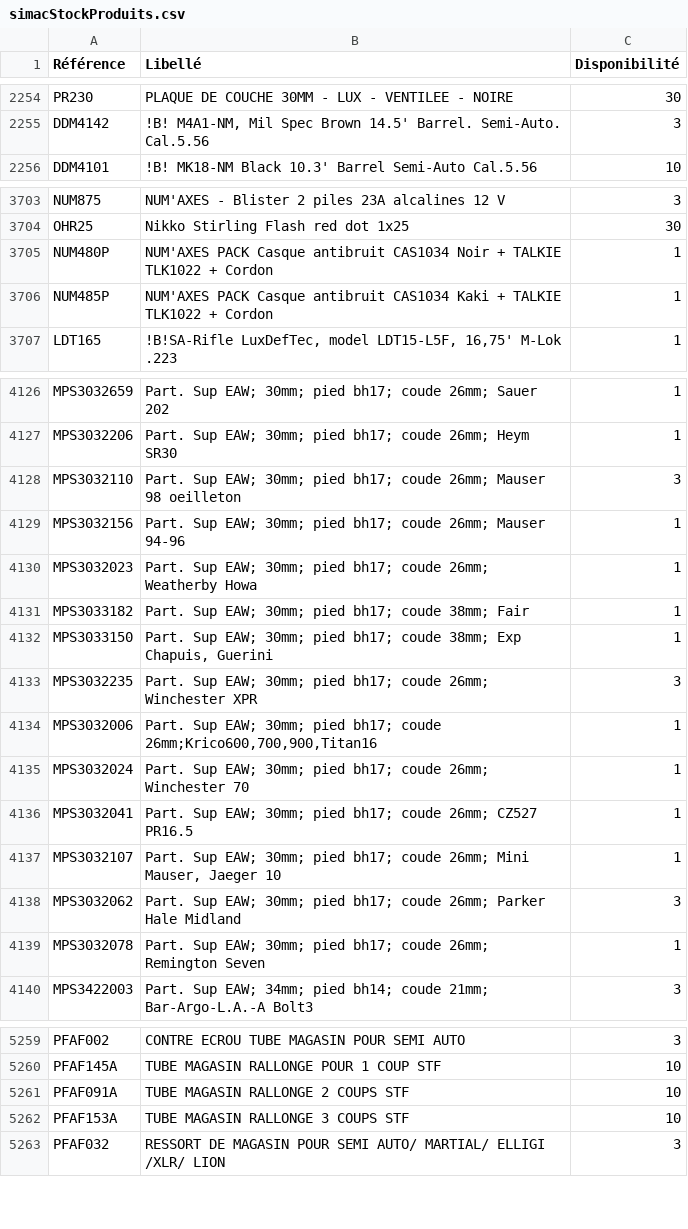
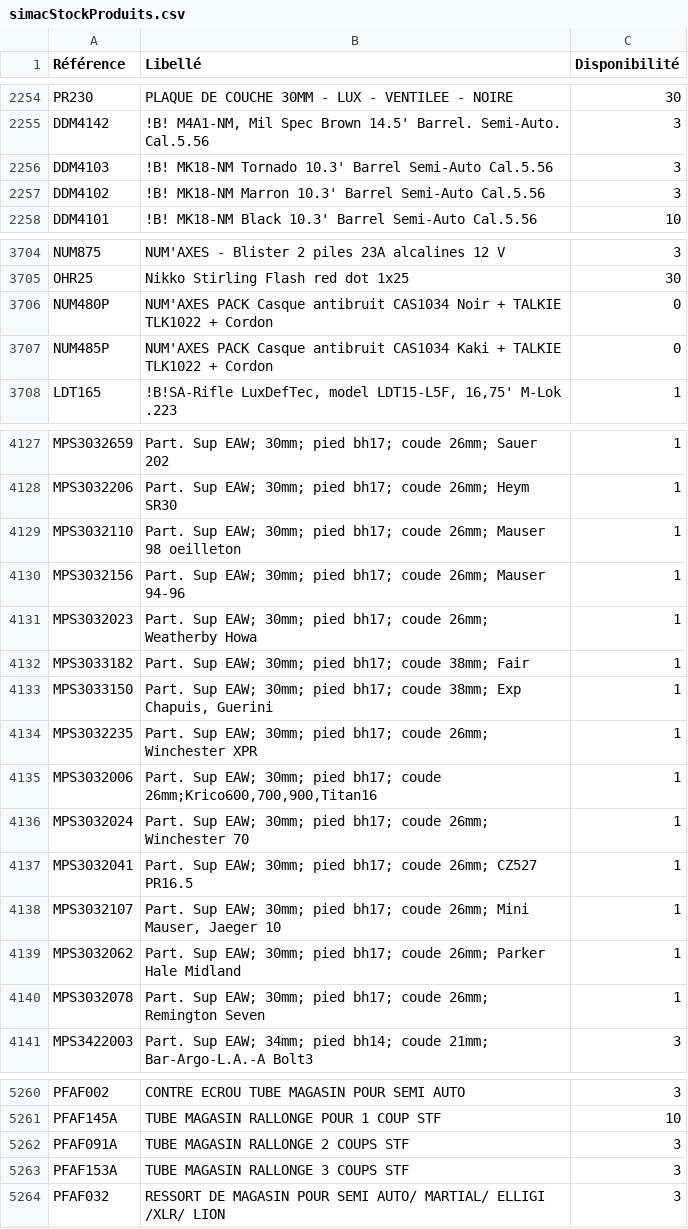
Before and after one commit to Jonathan-djimbi/arsenal-pro, a CSV file: suppliers/simacStockProduits.csv, drawn as a sheet; only a part is shown, gaps mark what is left out; the diff covers the shown part only.

```diff
--- a/suppliers/simacStockProduits.csv
+++ b/suppliers/simacStockProduits.csv
@@ -2255,2 +2255,4 @@ PR230;"PLAQUE DE COUCHE 30MM - LUX - VENTILEE - NOIRE";30
 DDM4142;"!B! M4A1-NM, Mil Spec Brown 14.5' Barrel. Semi-Auto. Cal.5.56";3
+DDM4103;"!B! MK18-NM Tornado 10.3' Barrel Semi-Auto Cal.5.56";3
+DDM4102;"!B! MK18-NM Marron 10.3' Barrel Semi-Auto Cal.5.56 ";3
 DDM4101;"!B! MK18-NM Black 10.3' Barrel Semi-Auto Cal.5.56";10
@@ -3704,4 +3705,4 @@ NUM875;"NUM'AXES - Blister 2 piles 23A alcalines 12 V";3
 OHR25;"Nikko Stirling Flash red dot 1x25";30
-NUM480P;"NUM'AXES PACK Casque antibruit CAS1034 Noir + TALKIE TLK1022 + Cordon";1
-NUM485P;"NUM'AXES PACK Casque antibruit CAS1034 Kaki + TALKIE TLK1022 + Cordon";1
+NUM480P;"NUM'AXES PACK Casque antibruit CAS1034 Noir + TALKIE TLK1022 + Cordon";0
+NUM485P;"NUM'AXES PACK Casque antibruit CAS1034 Kaki + TALKIE TLK1022 + Cordon";0
 LDT165;"!B!SA-Rifle LuxDefTec, model LDT15-L5F, 16,75' M-Lok .223";1
@@ -4127,3 +4128,3 @@ MPS3032659;"Part. Sup EAW; 30mm; pied bh17; coude 26mm; Sauer 202";1
 MPS3032206;"Part. Sup EAW; 30mm; pied bh17; coude 26mm; Heym SR30";1
-MPS3032110;"Part. Sup EAW; 30mm; pied bh17; coude 26mm; Mauser 98 oeilleton";3
+MPS3032110;"Part. Sup EAW; 30mm; pied bh17; coude 26mm; Mauser 98 oeilleton";1
 MPS3032156;"Part. Sup EAW; 30mm; pied bh17; coude 26mm; Mauser 94-96";1
@@ -4132,3 +4133,3 @@ MPS3033182;"Part. Sup EAW; 30mm; pied bh17; coude 38mm; Fair";1
 MPS3033150;"Part. Sup EAW; 30mm; pied bh17; coude 38mm; Exp Chapuis, Guerini";1
-MPS3032235;"Part. Sup EAW; 30mm; pied bh17; coude 26mm; Winchester XPR";3
+MPS3032235;"Part. Sup EAW; 30mm; pied bh17; coude 26mm; Winchester XPR";1
 MPS3032006;"Part. Sup EAW; 30mm; pied bh17; coude 26mm;Krico600,700,900,Titan16";1
@@ -4137,3 +4138,3 @@ MPS3032041;"Part. Sup EAW; 30mm; pied bh17; coude 26mm; CZ527 PR16.5";1
 MPS3032107;"Part. Sup EAW; 30mm; pied bh17; coude 26mm; Mini Mauser, Jaeger 10";1
-MPS3032062;"Part. Sup EAW; 30mm; pied bh17; coude 26mm; Parker Hale Midland";3
+MPS3032062;"Part. Sup EAW; 30mm; pied bh17; coude 26mm; Parker Hale Midland";1
 MPS3032078;"Part. Sup EAW; 30mm; pied bh17; coude 26mm; Remington Seven";1
@@ -5260,4 +5261,4 @@ PFAF002;"CONTRE ECROU TUBE MAGASIN POUR SEMI AUTO";3
 PFAF145A;"TUBE MAGASIN RALLONGE POUR 1 COUP STF";10
-PFAF091A;"TUBE MAGASIN RALLONGE 2 COUPS STF";10
-PFAF153A;"TUBE MAGASIN RALLONGE 3 COUPS STF";10
+PFAF091A;"TUBE MAGASIN RALLONGE 2 COUPS STF";3
+PFAF153A;"TUBE MAGASIN RALLONGE 3 COUPS STF";3
 PFAF032;"RESSORT DE MAGASIN POUR SEMI AUTO/ MARTIAL/ ELLIGI /XLR/ LION ";3
```
Also changed, not shown: 16 edited cells elsewhere in this file, suppliers/europarmStockProduits.csv, 3 other files.
